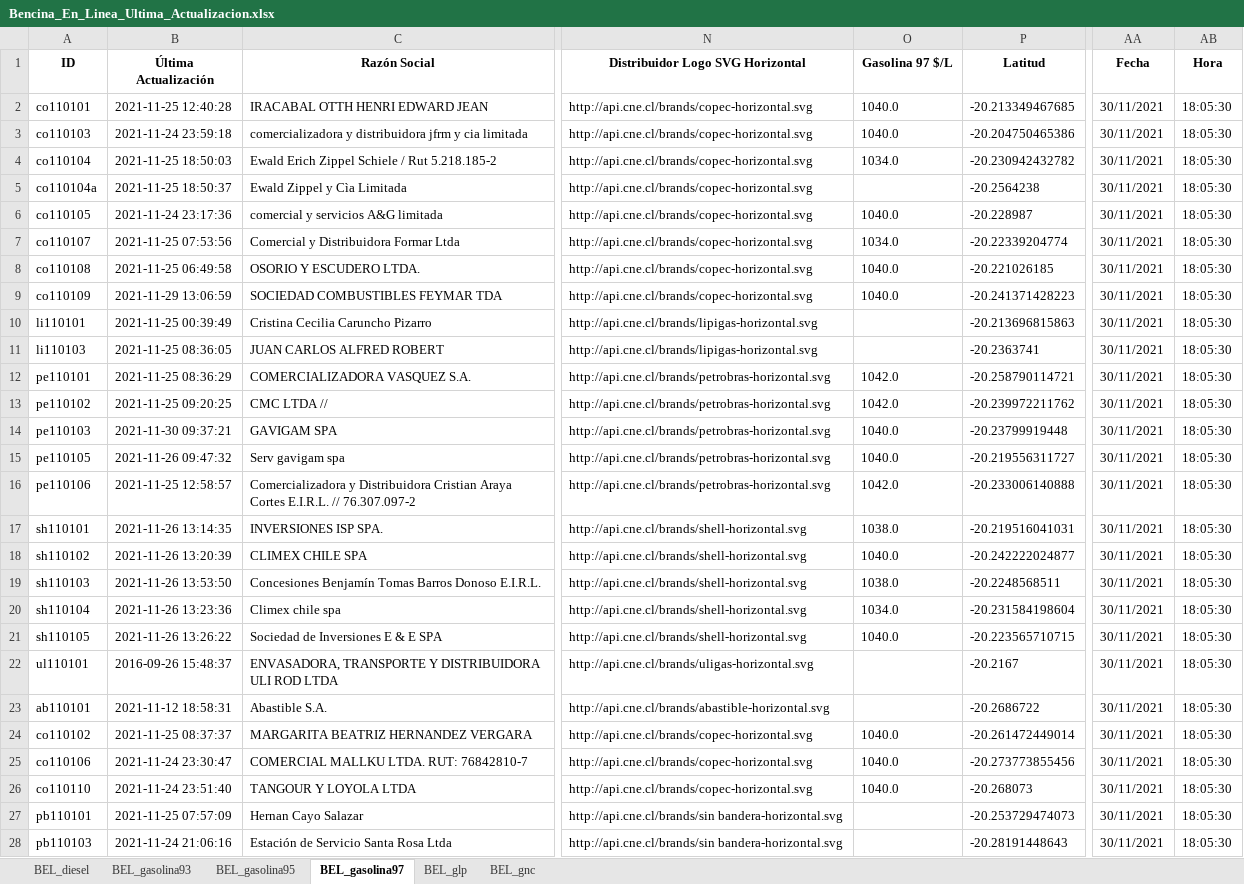
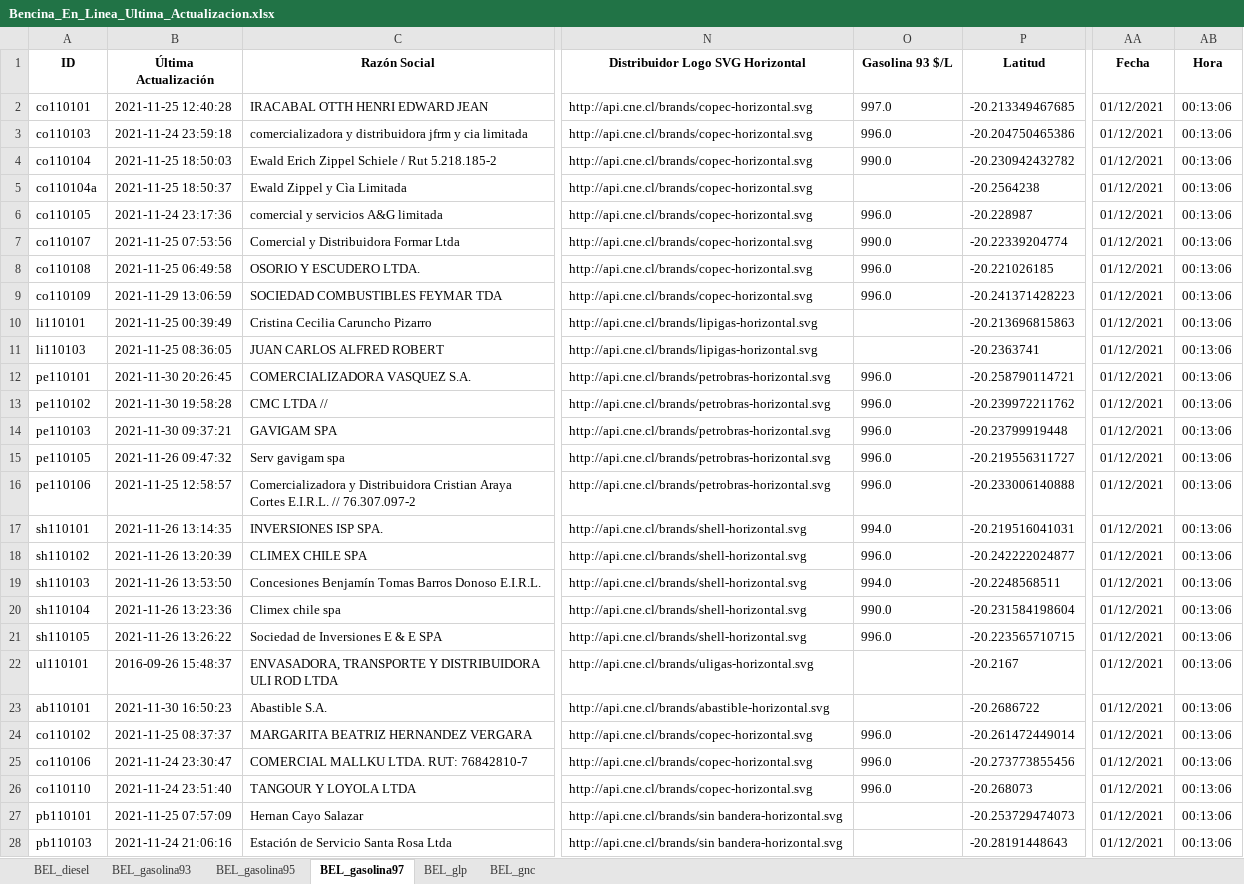
Before and after one commit to Sud-Austral/ENERGIA, an Excel workbook: Bencina_En_Linea_Ultima_Actualizacion.xlsx, sheet BEL_gasolina97, drawn as a sheet; only a part is shown, gaps mark what is left out; values as stored, in another font and other column widths than the file's, no borders; the diff covers the shown part only; the diff names each change by its address in the sheet, - before the commit and + after, or states it on an @@ line.

```diff
--- a/Bencina_En_Linea_Ultima_Actualizacion.xlsx (sheet BEL_gasolina97)
+++ b/Bencina_En_Linea_Ultima_Actualizacion.xlsx (sheet BEL_gasolina97)
-O1: Gasolina 97 $/L
+O1: Gasolina 93 $/L
-O2 (Gasolina 93 $/L): 1040.0
+O2 (Gasolina 93 $/L): 997.0
-AA2:AA28 (Fecha): 30/11/2021
+AA2:AA28 (Fecha): 01/12/2021
-AB2:AB28 (Hora): 18:05:30
+AB2:AB28 (Hora): 00:13:06
-O3 (Gasolina 93 $/L): 1040.0
+O3 (Gasolina 93 $/L): 996.0
-O4 (Gasolina 93 $/L): 1034.0
+O4 (Gasolina 93 $/L): 990.0
-O6 (Gasolina 93 $/L): 1040.0
+O6 (Gasolina 93 $/L): 996.0
-O7 (Gasolina 93 $/L): 1034.0
+O7 (Gasolina 93 $/L): 990.0
-O8:O9 (Gasolina 93 $/L): 1040.0
+O8:O9 (Gasolina 93 $/L): 996.0
-B12 (Última Actualización): 2021-11-25 08:36:29
+B12 (Última Actualización): 2021-11-30 20:26:45
-O12:O13 (Gasolina 93 $/L): 1042.0
+O12:O13 (Gasolina 93 $/L): 996.0
-B13 (Última Actualización): 2021-11-25 09:20:25
+B13 (Última Actualización): 2021-11-30 19:58:28
-O14:O15 (Gasolina 93 $/L): 1040.0
+O14:O15 (Gasolina 93 $/L): 996.0
-O16 (Gasolina 93 $/L): 1042.0
+O16 (Gasolina 93 $/L): 996.0
-O17 (Gasolina 93 $/L): 1038.0
+O17 (Gasolina 93 $/L): 994.0
-O18 (Gasolina 93 $/L): 1040.0
+O18 (Gasolina 93 $/L): 996.0
-O19 (Gasolina 93 $/L): 1038.0
+O19 (Gasolina 93 $/L): 994.0
-O20 (Gasolina 93 $/L): 1034.0
+O20 (Gasolina 93 $/L): 990.0
-O21 (Gasolina 93 $/L): 1040.0
+O21 (Gasolina 93 $/L): 996.0
-B23 (Última Actualización): 2021-11-12 18:58:31
+B23 (Última Actualización): 2021-11-30 16:50:23
-O24:O26 (Gasolina 93 $/L): 1040.0
+O24:O26 (Gasolina 93 $/L): 996.0
```
Also changed, not shown: 64 edited cells elsewhere in this sheet, sheet BEL_gnc, sheet BEL_diesel, sheet BEL_glp, sheet BEL_gasolina93, sheet BEL_gasolina95.
